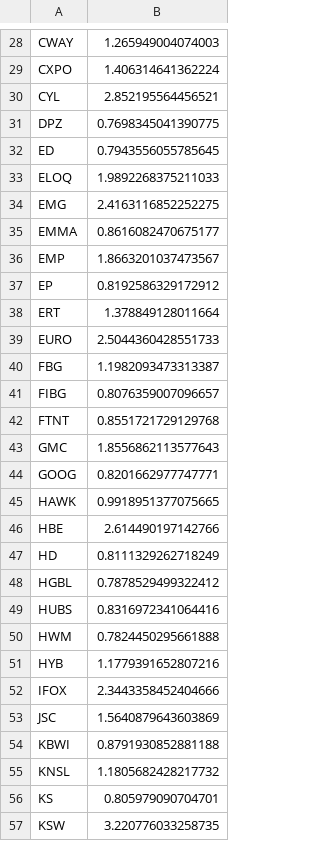
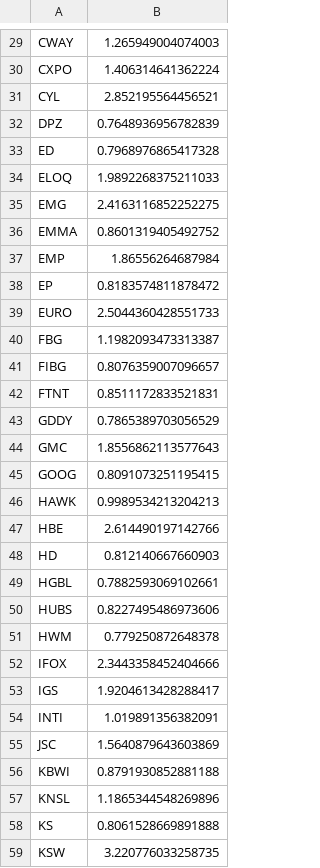
Before and after one commit to damiansp/marketModeling, a CSV file: daily/data/sharpes.csv, drawn as a sheet; only a part is shown, gaps mark what is left out; the diff covers the shown part only.

```diff
--- a/daily/data/sharpes.csv
+++ b/daily/data/sharpes.csv
@@ -30,10 +31,9 @@ CXPO,1.406314641362224
 CYL,2.852195564456521
-DPZ,0.7698345041390775
-ED,0.7943556055785645
+DPZ,0.7648936956782839
+ED,0.7968976865417328
 ELOQ,1.9892268375211033
 EMG,2.4163116852252275
-EMMA,0.8616082470675177
-EMP,1.8663201037473567
-EP,0.8192586329172912
-ERT,1.378849128011664
+EMMA,0.8601319405492752
+EMP,1.86556264687984
+EP,0.8183574811878472
 EURO,2.5044360428551733
@@ -41,17 +41,19 @@ FBG,1.1982093473313387
 FIBG,0.8076359007096657
-FTNT,0.8551721729129768
+FTNT,0.8511172833521831
+GDDY,0.7865389703056529
 GMC,1.8556862113577643
-GOOG,0.8201662977747771
-HAWK,0.9918951377075665
+GOOG,0.8091073251195415
+HAWK,0.9989534213204213
 HBE,2.614490197142766
-HD,0.8111329262718249
-HGBL,0.7878529499322412
-HUBS,0.8316972341064416
-HWM,0.7824450295661888
-HYB,1.1779391652807216
+HD,0.812140667660903
+HGBL,0.7882593069102661
+HUBS,0.8227495486973606
+HWM,0.779250872648378
 IFOX,2.3443358452404666
+IGS,1.9204613428288417
+INTI,1.019891356382091
 JSC,1.5640879643603869
 KBWI,0.8791930852881188
-KNSL,1.1805682428217732
-KS,0.805979090704701
+KNSL,1.1865344548269896
+KS,0.8061528669891888
 KSW,3.220776033258735
```
Also changed, not shown: 5 added rows, 6 removed rows and 41 edited cells elsewhere in this file, daily/data/stock_metrics.csv, daily/data/transactions.csv, 18 other files.
